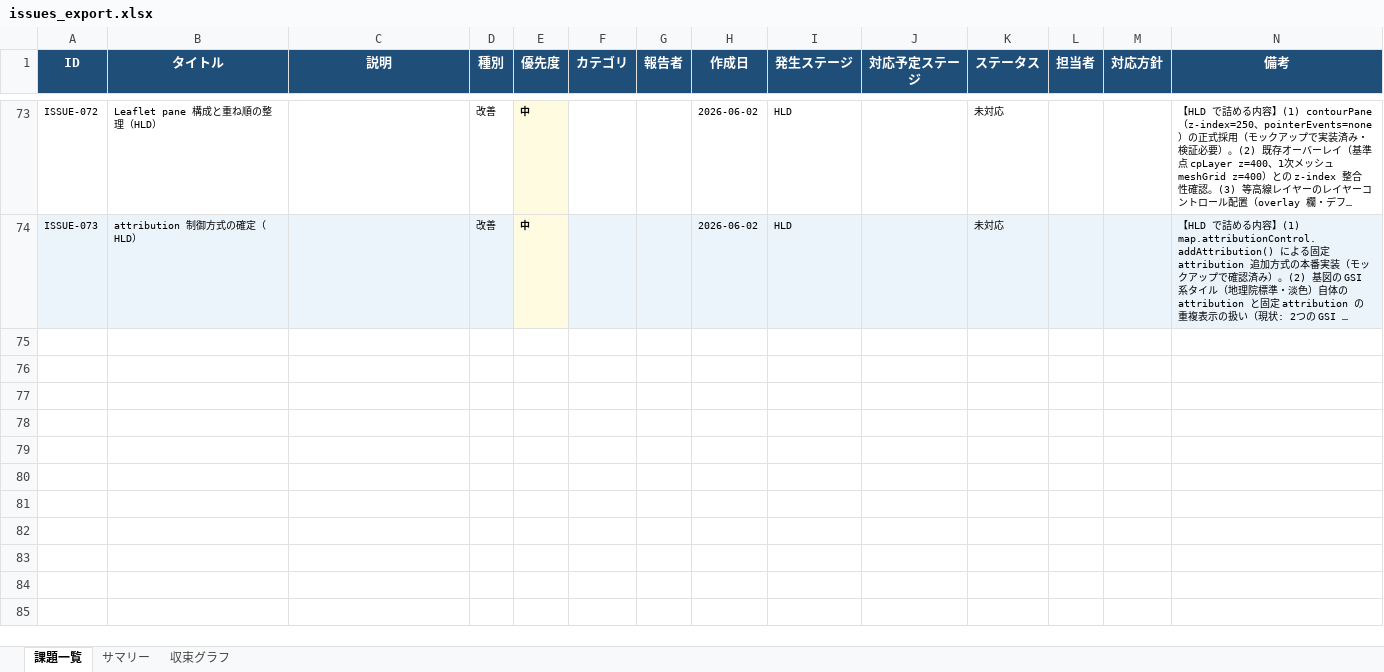
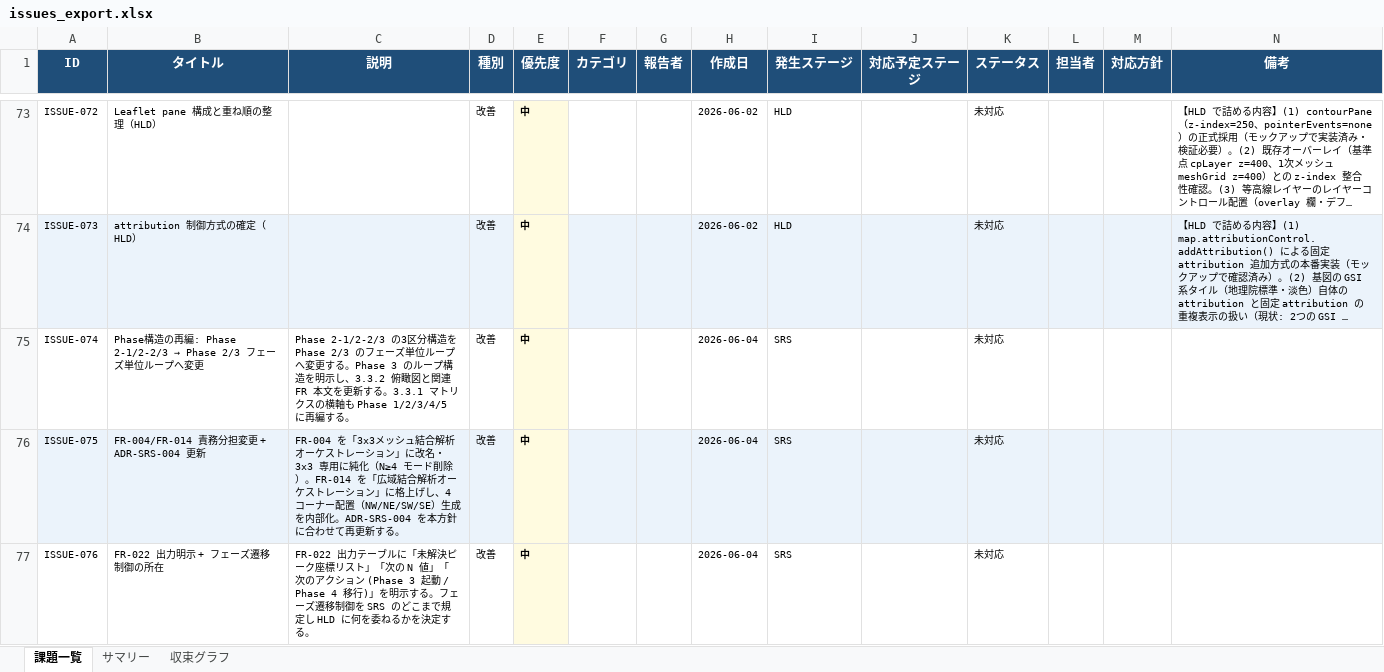
Before and after one commit to JJ1XGO/findsummits, an Excel workbook: mgmt/tracker/reports/issues_export.xlsx, sheet 課題一覧, drawn as a sheet; only a part is shown, gaps mark what is left out; long unchanged cells end in …; values as stored, in another font and other column widths than the file's, no borders; rows hold the shown columns only; the diff names each change by its address in the sheet, - before the commit and + after, or states it on an @@ line.

```diff
--- a/mgmt/tracker/reports/issues_export.xlsx (sheet 課題一覧)
+++ b/mgmt/tracker/reports/issues_export.xlsx (sheet 課題一覧)
+row 75: ISSUE-074 | Phase構造の再編: Phase 2-1/2-2/3 → Phase 2/3 フェーズ単位ループへ変更 | Phase 2-1/2-2/3 の3区分構造を Phase 2/3 のフェーズ単位ループへ変更する。Phase 3 のループ構造を明示し、3.3.2 俯瞰図と関連 FR 本文を更新する。3.3.1 マトリクスの横軸も Phase 1/2/3/4/5 に再編する。 | 改善 | 中 |  |  | 2026-06-04 | SRS |  | 未対応
+row 76: ISSUE-075 | FR-004/FR-014 責務分担変更 + ADR-SRS-004 更新 | FR-004 を「3x3メッシュ結合解析オーケストレーション」に改名・3x3 専用に純化（N≥4 モード削除）。FR-014 を「広域結合解析オーケストレーション」に格上げし、4 コーナー配置（NW/NE/SW/SE）生成を内部化。ADR-SRS-004 を本方針に合わせて再更新する。 | 改善 | 中 |  |  | 2026-06-04 | SRS |  | 未対応
+row 77: ISSUE-076 | FR-022 出力明示 + フェーズ遷移制御の所在 | FR-022 出力テーブルに「未解決ピーク座標リスト」「次の N 値」「次のアクション (Phase 3 起動 / Phase 4 移行)」を明示する。フェーズ遷移制御を SRS のどこまで規定し HLD に何を委ねるかを決定する。 | 改善 | 中 |  |  | 2026-06-04 | SRS |  | 未対応
```
Also changed, not shown: sheet 収束グラフ, sheet サマリー, charts or pictures.
